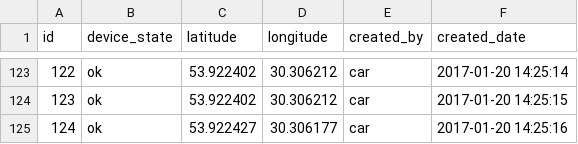
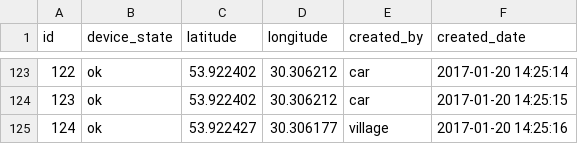
Before and after one commit to RomanKonovalov/securityalarm, a CSV file: src/main/resources/config/liquibase/statuses.csv, drawn as a sheet; only a part is shown, gaps mark what is left out.

```diff
--- a/src/main/resources/config/liquibase/statuses.csv
+++ b/src/main/resources/config/liquibase/statuses.csv
@@ -124,2 +124,2 @@ id;device_state;latitude;longitude;created_by;created_date
 123;ok;53.922402;30.306212;car;2017-01-20 14:25:15
-124;ok;53.922427;30.306177;car;2017-01-20 14:25:16
+124;ok;53.922427;30.306177;village;2017-01-20 14:25:16
```
Also changed, not shown: 17 other files.
